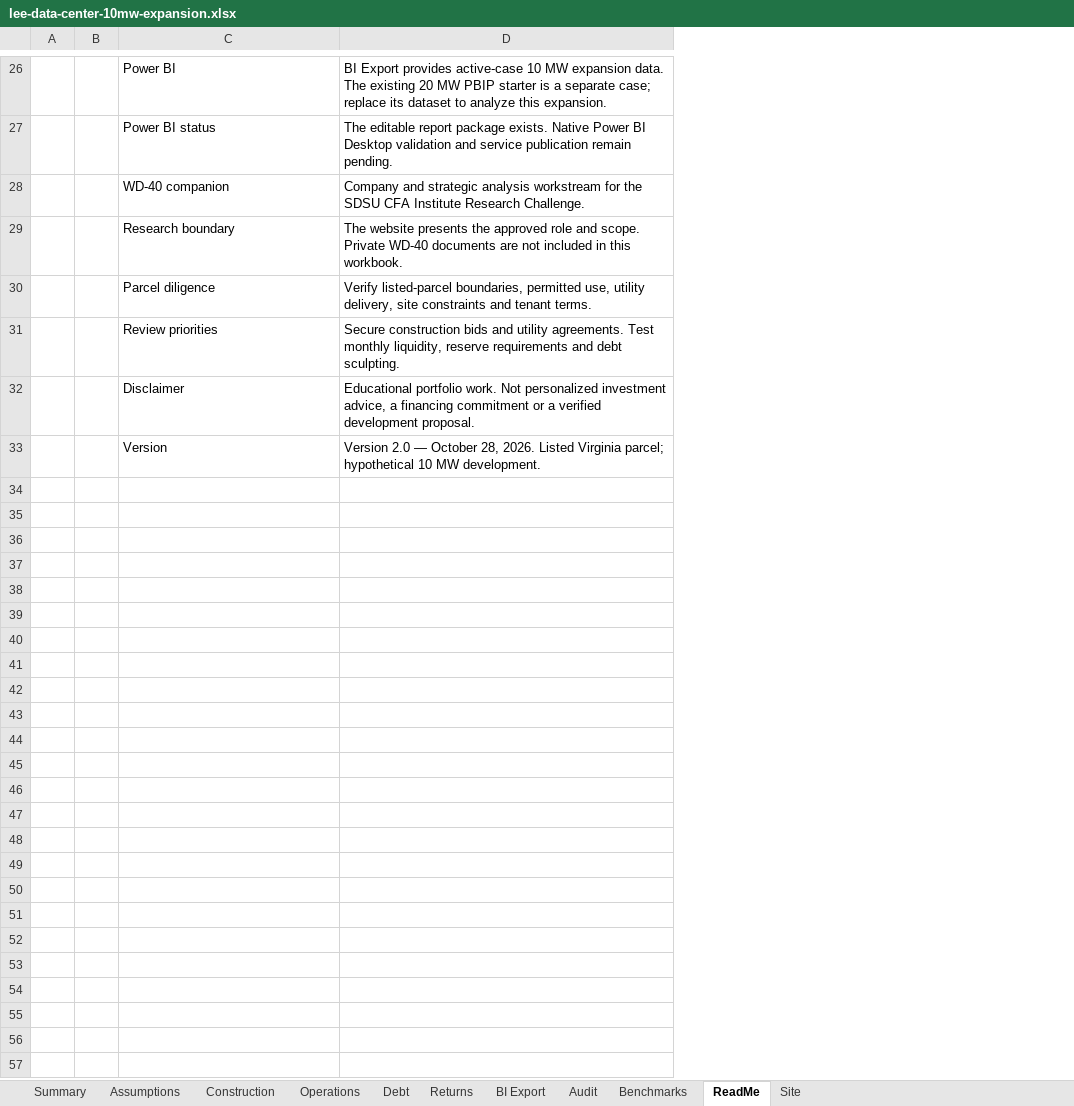
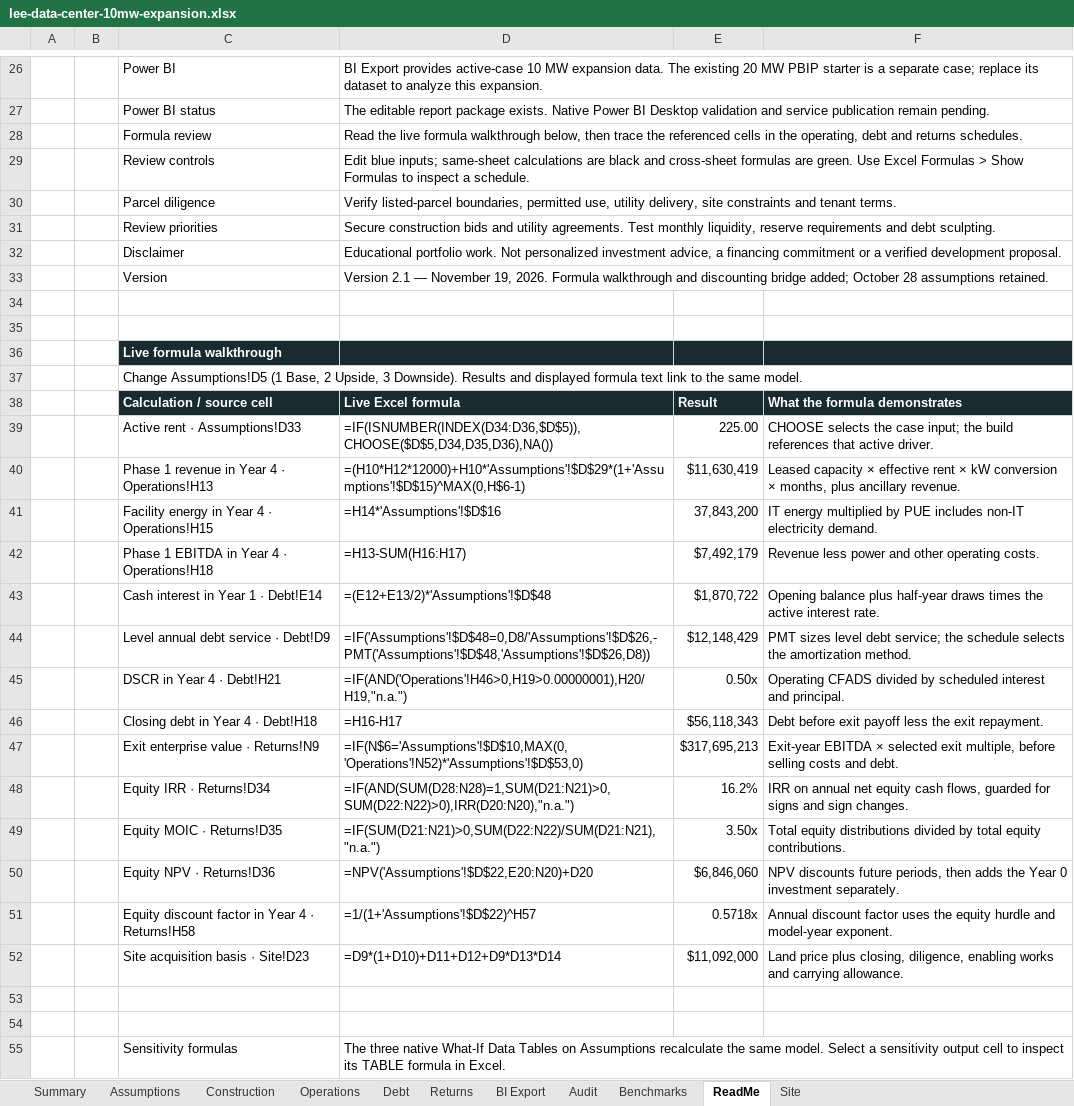
Before and after one commit to 5blows2shy-png/luna1-research, an Excel workbook: public/downloads/lee-data-center-10mw-expansion.xlsx, sheet ReadMe, drawn as a sheet; only a part is shown, gaps mark what is left out; values as stored, in another font and other column widths than the file's, no borders; removed rows and columns are numbered as before the commit, all else as after; the diff names each change by its address in the sheet, - before the commit and + after, or states it on an @@ line.

Commit message:
Add live formula walkthrough and discounted cash flow bridges to Lee workbook

```diff
--- a/public/downloads/lee-data-center-10mw-expansion.xlsx (sheet ReadMe)
+++ b/public/downloads/lee-data-center-10mw-expansion.xlsx (sheet ReadMe)
+column E, empty
+column F, empty
-row 28:  |  | WD-40 companion | Company and strategic analysis workstream for the SDSU CFA Institute Research Challenge.
-row 29:  |  | Research boundary | The website presents the approved role and scope. Private WD-40 documents are not included in this workbook.
+row 28:  |  | Formula review | Read the live formula walkthrough below, then trace the referenced cells in the operating, debt and returns schedules.
+row 29:  |  | Review controls | Edit blue inputs; same-sheet calculations are black and cross-sheet formulas are green. Use Excel Formulas > Show Formulas to inspect a schedule.
-D33: Version 2.0 — October 28, 2026. Listed Virginia parcel; hypothetical 10 MW development.
+D33: Version 2.1 — November 19, 2026. Formula walkthrough and discounting bridge added; October 28 assumptions retained.
+row 34: (empty)
+row 35: (empty)
+row 36:  |  | Live formula walkthrough
+row 37:  |  | Change Assumptions!D5 (1 Base, 2 Upside, 3 Downside). Results and displayed formula text link to the same model.
+row 38:  |  | Calculation / source cell | Live Excel formula | Result | What the formula demonstrates
+row 39:  |  | Active rent · Assumptions!D33 | =IF(ISNUMBER(INDEX(D34:D36,$D$5)),CHOOSE($D$5,D34,D35,D36),NA()) | 225.00 | CHOOSE selects the case input; the build references that active driver.
+row 40:  |  | Phase 1 revenue in Year 4 · Operations!H13 | =(H10*H12*12000)+H10*'Assumptions'!$D$29*(1+'Assumptions'!$D$15)^MAX(0,H$6-1) | $11,630,419 | Leased capacity × effective rent × kW conversion × months, plus ancillary revenue.
+row 41:  |  | Facility energy in Year 4 · Operations!H15 | =H14*'Assumptions'!$D$16 | 37,843,200 | IT energy multiplied by PUE includes non-IT electricity demand.
+row 42:  |  | Phase 1 EBITDA in Year 4 · Operations!H18 | =H13-SUM(H16:H17) | $7,492,179 | Revenue less power and other operating costs.
+row 43:  |  | Cash interest in Year 1 · Debt!E14 | =(E12+E13/2)*'Assumptions'!$D$48 | $1,870,722 | Opening balance plus half-year draws times the active interest rate.
+row 44:  |  | Level annual debt service · Debt!D9 | =IF('Assumptions'!$D$48=0,D8/'Assumptions'!$D$26,-PMT('Assumptions'!$D$48,'Assumptions'!$D$26,D8)) | $12,148,429 | PMT sizes level debt service; the schedule selects the amortization method.
+row 45:  |  | DSCR in Year 4 · Debt!H21 | =IF(AND('Operations'!H46>0,H19>0.00000001),H20/H19,"n.a.") | 0.50x | Operating CFADS divided by scheduled interest and principal.
+row 46:  |  | Closing debt in Year 4 · Debt!H18 | =H16-H17 | $56,118,343 | Debt before exit payoff less the exit repayment.
+row 47:  |  | Exit enterprise value · Returns!N9 | =IF(N$6='Assumptions'!$D$10,MAX(0,'Operations'!N52)*'Assumptions'!$D$53,0) | $317,695,213 | Exit-year EBITDA × selected exit multiple, before selling costs and debt.
+row 48:  |  | Equity IRR · Returns!D34 | =IF(AND(SUM(D28:N28)=1,SUM(D21:N21)>0,SUM(D22:N22)>0),IRR(D20:N20),"n.a.") | 16.2% | IRR on annual net equity cash flows, guarded for signs and sign changes.
+row 49:  |  | Equity MOIC · Returns!D35 | =IF(SUM(D21:N21)>0,SUM(D22:N22)/SUM(D21:N21),"n.a.") | 3.50x | Total equity distributions divided by total equity contributions.
+row 50:  |  | Equity NPV · Returns!D36 | =NPV('Assumptions'!$D$22,E20:N20)+D20 | $6,846,060 | NPV discounts future periods, then adds the Year 0 investment separately.
+row 51:  |  | Equity discount factor in Year 4 · Returns!H58 | =1/(1+'Assumptions'!$D$22)^H57 | 0.5718x | Annual discount factor uses the equity hurdle and model-year exponent.
+row 52:  |  | Site acquisition basis · Site!D23 | =D9*(1+D10)+D11+D12+D9*D13*D14 | $11,092,000 | Land price plus closing, diligence, enabling works and carrying allowance.
+row 53: (empty)
+row 54: (empty)
+row 55:  |  | Sensitivity formulas | The three native What-If Data Tables on Assumptions recalculate the same model. Select a sensitivity output cell to inspect its TABLE formula in Excel.
```
Also changed, not shown: sheet Returns, sheet Audit, sheet Summary, charts or pictures, 1 other file.
